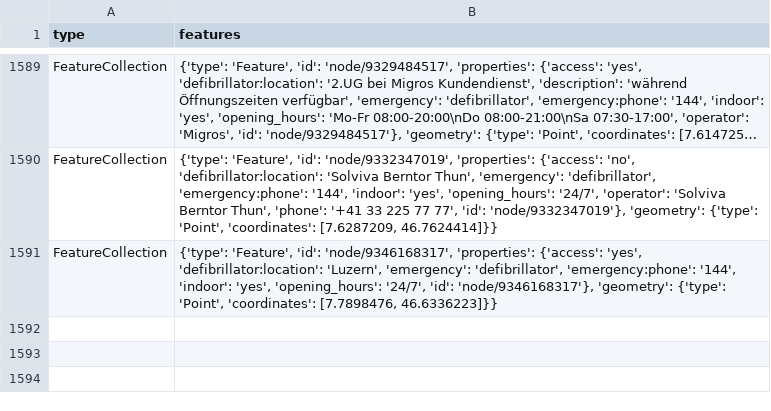
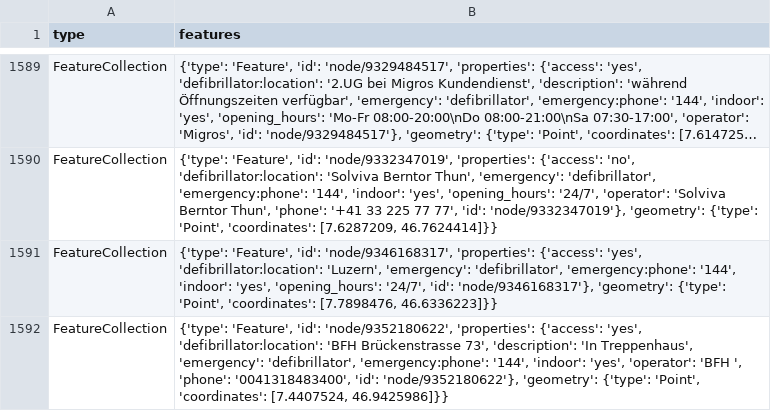
Before and after one commit to OpenBracketsCH/defi_data, a CSV file: data/csv/defis_kt_be.csv, drawn as a sheet; only a part is shown, gaps mark what is left out; long unchanged cells end in ….

```diff
--- a/data/csv/defis_kt_be.csv
+++ b/data/csv/defis_kt_be.csv
@@ -1591 +1591,2 @@ FeatureCollection,"{'type': 'Feature', 'id': 'node/9332347019', 'properties': {'
 FeatureCollection,"{'type': 'Feature', 'id': 'node/9346168317', 'properties': {'access': 'yes', 'defibrillator:location': 'Luzern', 'emergency': 'defibrillator', 'emergency:phone': '144', 'indoor': 'yes', 'opening_hours': '24/7', 'id': 'node/9346168317'}, 'geometry': {'type': 'Point', 'coordinates': [7.7898476, 46.6336223]}}"
+FeatureCollection,"{'type': 'Feature', 'id': 'node/9352180622', 'properties': {'access': 'yes', 'defibrillator:location': 'BFH Brückenstrasse 73', 'description': 'In Treppenhaus', 'emergency': 'defibrillator', 'emergency:phone': '144', 'indoor': 'yes', 'operator': 'BFH ', 'phone': '0041318483400', 'id': 'node/9352180622'}, 'geometry': {'type': 'Point', 'coordinates': [7.4407524, 46.9425986]}}"
```
Also changed, not shown: data/csv/defis_kt_so.csv, data/csv/defis_li_not_24h.csv, 3 other files.
